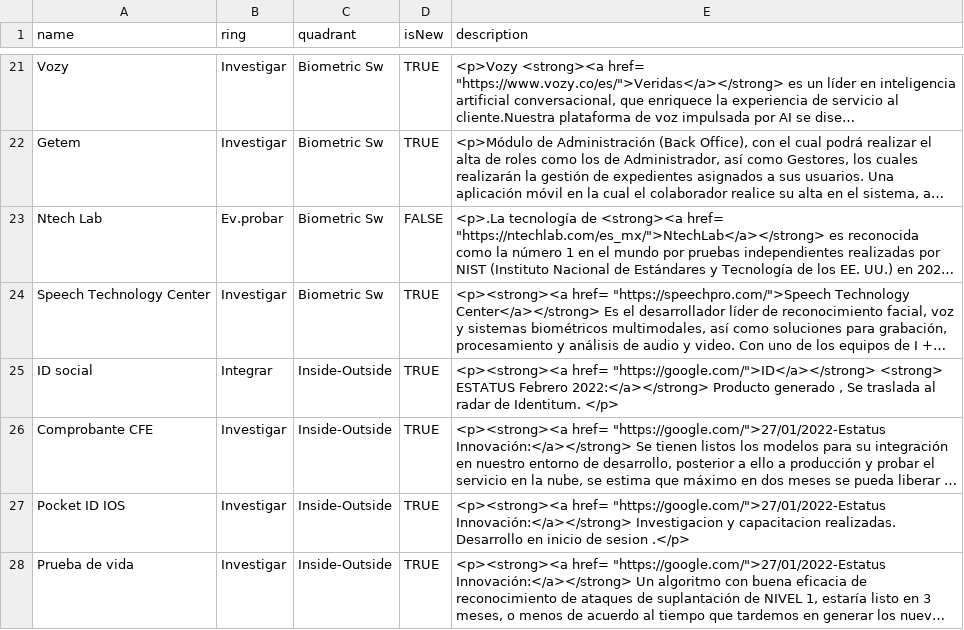
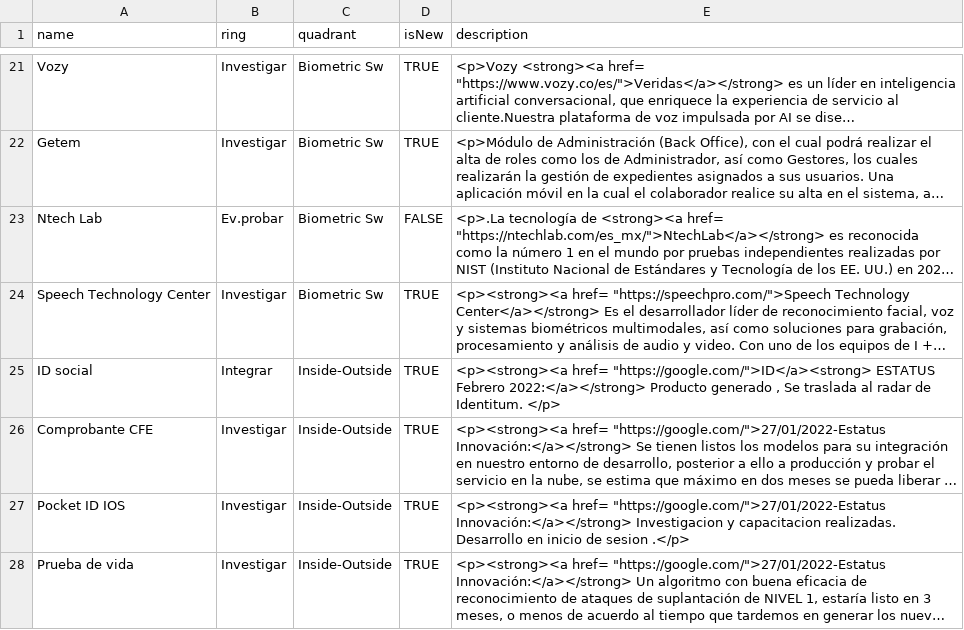
Before and after one commit to jpmejiag/radar_ba, a CSV file: BA_Technology Radar.csv, drawn as a sheet; only a part is shown, gaps mark what is left out; long unchanged cells end in …; the diff names each change by its address in the sheet, - before the commit and + after, or states it on an @@ line.

Commit message:
Update BA_Technology Radar.csv

```diff
--- a/BA_Technology Radar.csv
+++ b/BA_Technology Radar.csv
-E25 (description): <p><strong><a href= "https://google.com/">ID</a></strong> <strong> ESTATUS Febrero…
+E25 (description): <p><strong><a href= "https://google.com/">ID</a><strong> ESTATUS Febrero…
```
